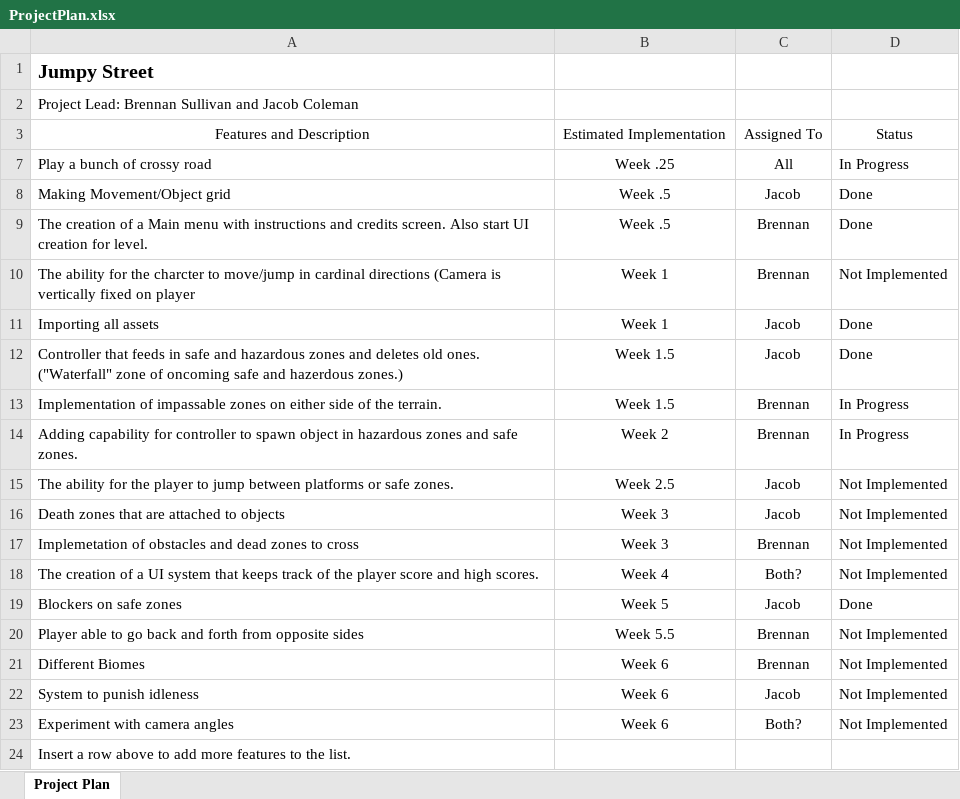
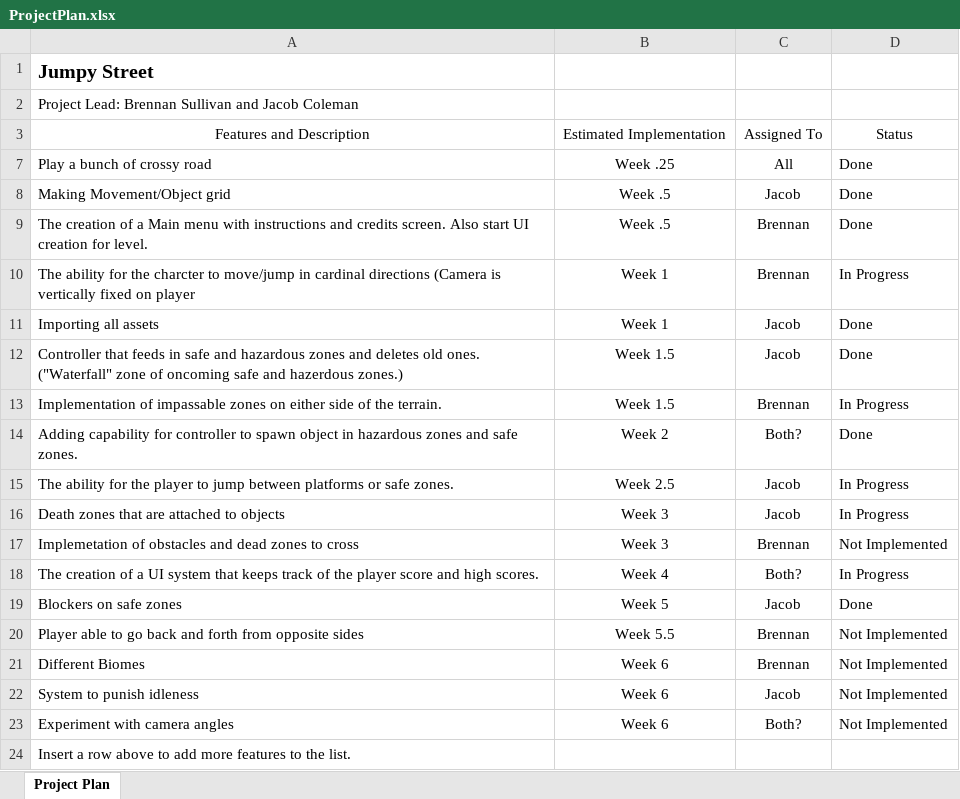
Before and after one commit to Kalelaer/JumpyStreetSGD285, an Excel workbook: Non-Game-Files/ProjectPlan.xlsx, sheet Project Plan, drawn as a sheet; values as stored, in another font and other column widths than the file's, no borders; charts and pictures and table styles not drawn; the diff names each change by its address in the sheet, - before the commit and + after, or states it on an @@ line.

```diff
--- a/Non-Game-Files/ProjectPlan.xlsx (sheet Project Plan)
+++ b/Non-Game-Files/ProjectPlan.xlsx (sheet Project Plan)
-D7: In Progress
+D7: Done
-D10: Not Implemented
+D10: In Progress
-C14: Brennan
+C14: Both?
-D14: In Progress
+D14: Done
-D15:D16: Not Implemented
+D15:D16: In Progress
-D18: Not Implemented
+D18: In Progress
```
Also changed, not shown: charts or pictures, 2 other files.
